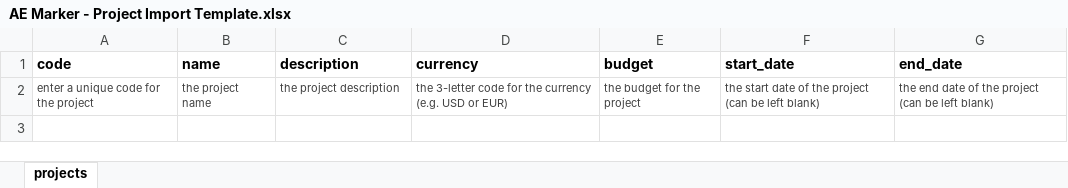
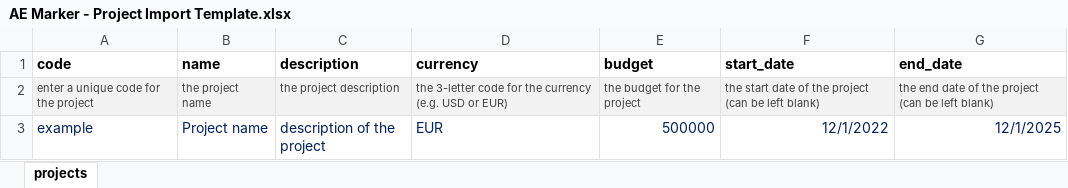
Before and after one commit to stats4sd/aec_portfolio, an Excel workbook: storage/app/AE Marker - Project Import Template.xlsx, sheet projects, drawn as a sheet; values as stored, in another font and other column widths than the file's, no borders; the diff names each change by its address in the sheet, - before the commit and + after, or states it on an @@ line.

Commit message:
handle dates in import

```diff
--- a/storage/app/AE Marker - Project Import Template.xlsx (sheet projects)
+++ b/storage/app/AE Marker - Project Import Template.xlsx (sheet projects)
-A2:G2 fill: none
+A2:G2 fill: #F2F2F2
+row 3: example | Project name | description of the project | EUR | 500000 | 12/1/2022 | 12/1/2025
```
Also changed, not shown: 3 other files.
